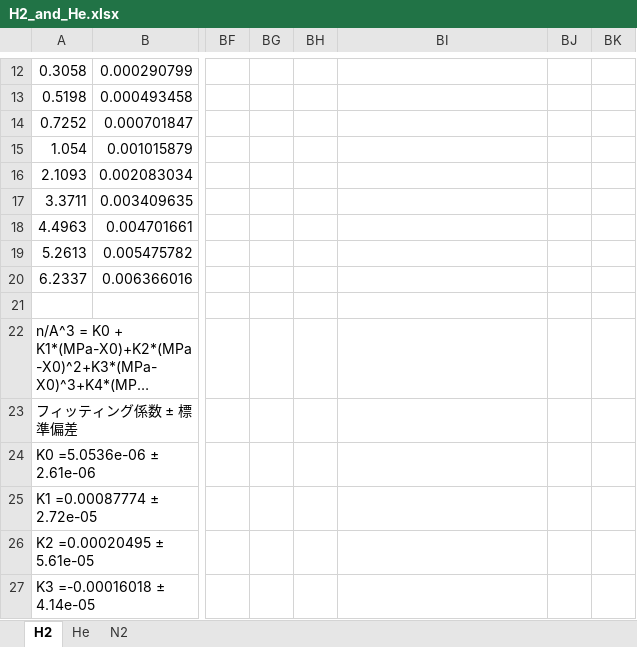
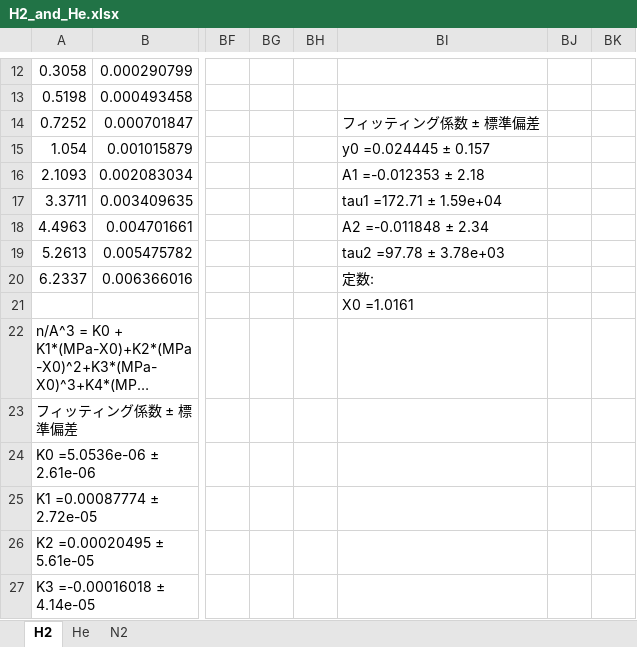
Before and after one commit to by-student-2017/lammps_education_gcmc_win, an Excel workbook: H2_and_He.xlsx, sheet H2, drawn as a sheet; only a part is shown, gaps mark what is left out; long unchanged cells end in …; values as stored, in another font and other column widths than the file's, no borders; the diff names each change by its address in the sheet, - before the commit and + after, or states it on an @@ line.

```diff
--- a/H2_and_He.xlsx (sheet H2)
+++ b/H2_and_He.xlsx (sheet H2)
-BI14: (empty)
+BI14: フィッティング係数 ± 標準偏差
-BI15: (empty)
+BI15: y0 =0.024445 ± 0.157
-BI16: (empty)
+BI16: A1 =-0.012353 ± 2.18
-BI17: (empty)
+BI17: tau1 =172.71 ± 1.59e+04
-BI18: (empty)
+BI18: A2 =-0.011848 ± 2.34
-BI19: (empty)
+BI19: tau2 =97.78 ± 3.78e+03
-BI20: (empty)
+BI20: 定数:
-BI21: (empty)
+BI21: X0 =1.0161
```
Also changed, not shown: sheet He.
